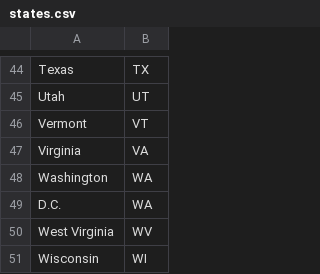
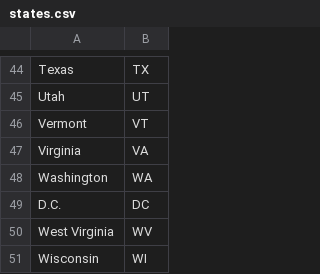
Before and after one commit to pawledz/web_scraping, a CSV file: csv/states.csv, drawn as a sheet; only a part is shown, gaps mark what is left out.

```diff
--- a/csv/states.csv
+++ b/csv/states.csv
@@ -48,3 +48,3 @@ Virginia,VA
 Washington,WA
-D.C.,WA
+D.C.,DC
 West Virginia,WV
```
Also changed, not shown: 24 other files.
